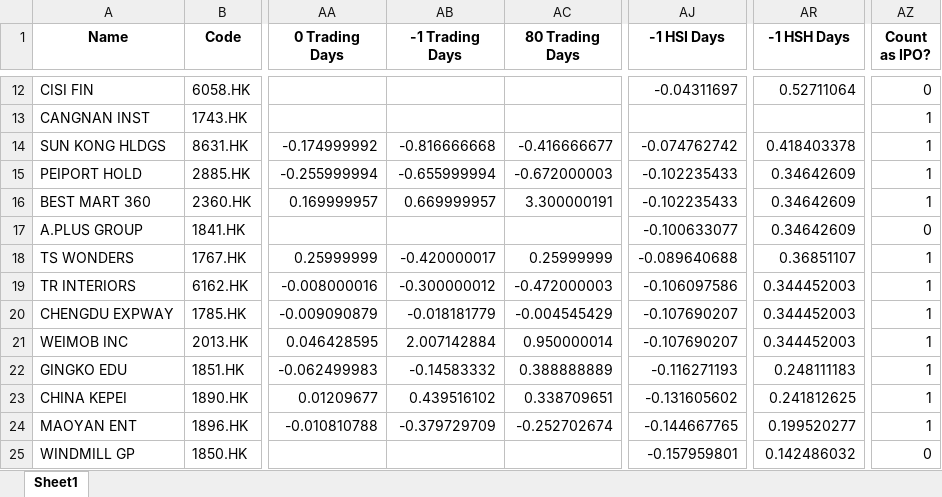
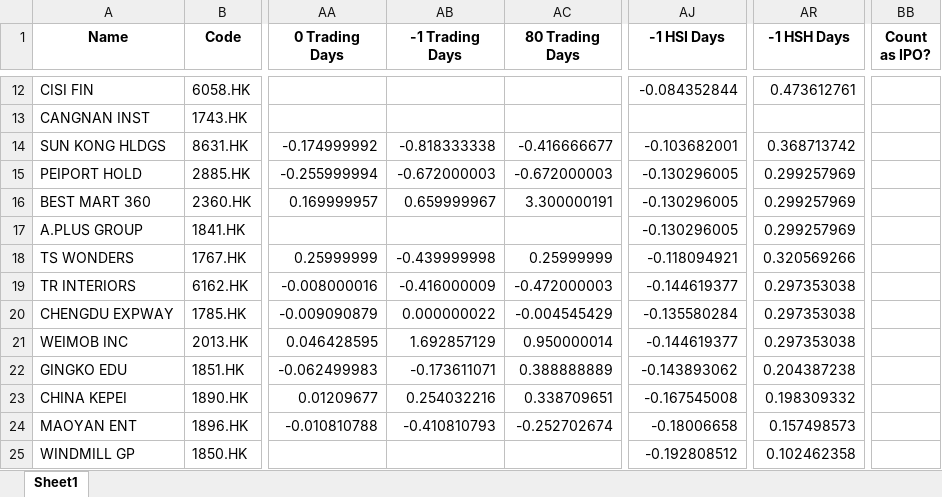
Before and after one commit to chuangus/HKEX-IPO-app, an Excel workbook: RawData.xlsx, sheet Sheet1, drawn as a sheet; only a part is shown, gaps mark what is left out; values as stored, in another font and other column widths than the file's, no borders; removed rows and columns are numbered as before the commit, all else as after; the diff covers the shown part only; the diff names each change by its address in the sheet, - before the commit and + after, or states it on an @@ line.

```diff
--- a/RawData.xlsx (sheet Sheet1)
+++ b/RawData.xlsx (sheet Sheet1)
-column AZ (Count as IPO?), rows 12-25: 0 | 1 | 1 | 1 | 1 | 0 | 1 | 1 | 1 | 1 | 1 | 1 | 1 | 0
+column BB (Count as IPO?), empty
-AJ12 (-1 HSI Days): -0.04311697
+AJ12 (-1 HSI Days): -0.084352844
-AR12 (-1 HSH Days): 0.52711064
+AR12 (-1 HSH Days): 0.473612761
-AB14 (-1 Trading Days): -0.816666668
+AB14 (-1 Trading Days): -0.818333338
-AJ14 (-1 HSI Days): -0.074762742
+AJ14 (-1 HSI Days): -0.103682001
-AR14 (-1 HSH Days): 0.418403378
+AR14 (-1 HSH Days): 0.368713742
-AB15 (-1 Trading Days): -0.655999994
+AB15 (-1 Trading Days): -0.672000003
-AJ15:AJ16 (-1 HSI Days): -0.102235433
+AJ15:AJ16 (-1 HSI Days): -0.130296005
-AR15:AR17 (-1 HSH Days): 0.34642609
+AR15:AR17 (-1 HSH Days): 0.299257969
-AB16 (-1 Trading Days): 0.669999957
+AB16 (-1 Trading Days): 0.659999967
-AJ17 (-1 HSI Days): -0.100633077
+AJ17 (-1 HSI Days): -0.130296005
-AB18 (-1 Trading Days): -0.420000017
+AB18 (-1 Trading Days): -0.439999998
-AJ18 (-1 HSI Days): -0.089640688
+AJ18 (-1 HSI Days): -0.118094921
-AR18 (-1 HSH Days): 0.36851107
+AR18 (-1 HSH Days): 0.320569266
-AB19 (-1 Trading Days): -0.300000012
+AB19 (-1 Trading Days): -0.416000009
-AJ19 (-1 HSI Days): -0.106097586
+AJ19 (-1 HSI Days): -0.144619377
-AR19:AR21 (-1 HSH Days): 0.344452003
+AR19:AR21 (-1 HSH Days): 0.297353038
-AB20 (-1 Trading Days): -0.018181779
+AB20 (-1 Trading Days): 0.000000022
-AJ20 (-1 HSI Days): -0.107690207
+AJ20 (-1 HSI Days): -0.135580284
-AB21 (-1 Trading Days): 2.007142884
+AB21 (-1 Trading Days): 1.692857129
-AJ21 (-1 HSI Days): -0.107690207
+AJ21 (-1 HSI Days): -0.144619377
-AB22 (-1 Trading Days): -0.14583332
+AB22 (-1 Trading Days): -0.173611071
-AJ22 (-1 HSI Days): -0.116271193
+AJ22 (-1 HSI Days): -0.143893062
-AR22 (-1 HSH Days): 0.248111183
+AR22 (-1 HSH Days): 0.204387238
-AB23 (-1 Trading Days): 0.439516102
+AB23 (-1 Trading Days): 0.254032216
-AJ23 (-1 HSI Days): -0.131605602
+AJ23 (-1 HSI Days): -0.167545008
-AR23 (-1 HSH Days): 0.241812625
+AR23 (-1 HSH Days): 0.198309332
-AB24 (-1 Trading Days): -0.379729709
+AB24 (-1 Trading Days): -0.410810793
-AJ24 (-1 HSI Days): -0.144667765
+AJ24 (-1 HSI Days): -0.18006658
-AR24 (-1 HSH Days): 0.199520277
+AR24 (-1 HSH Days): 0.157498573
-AJ25 (-1 HSI Days): -0.157959801
+AJ25 (-1 HSI Days): -0.192808512
-AR25 (-1 HSH Days): 0.142486032
+AR25 (-1 HSH Days): 0.102462358
```
Also changed, not shown: 9 added rows and 1293 edited cells elsewhere in this sheet.
